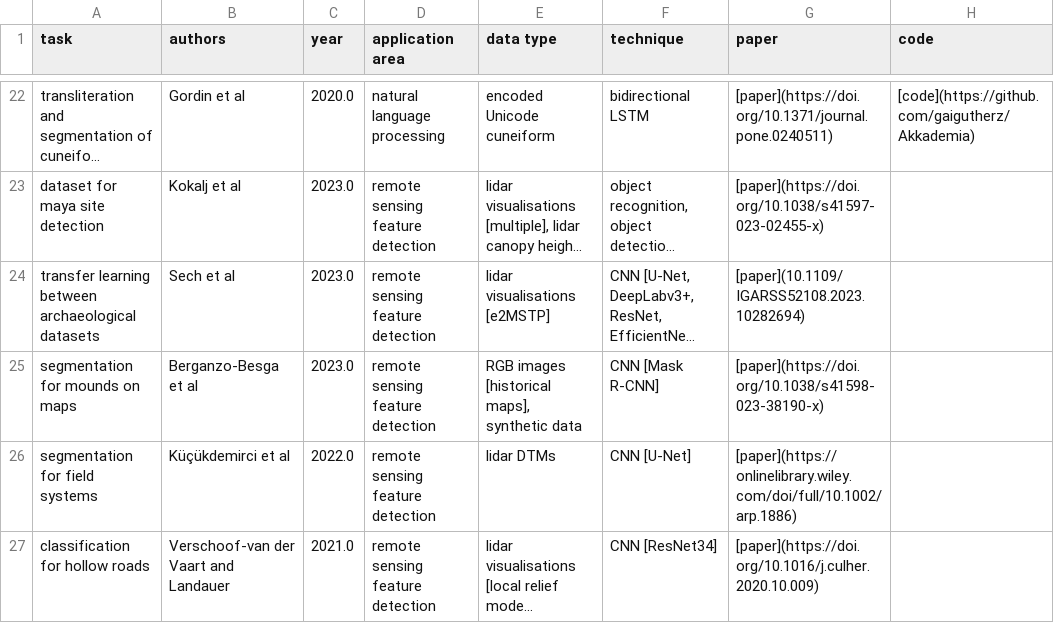
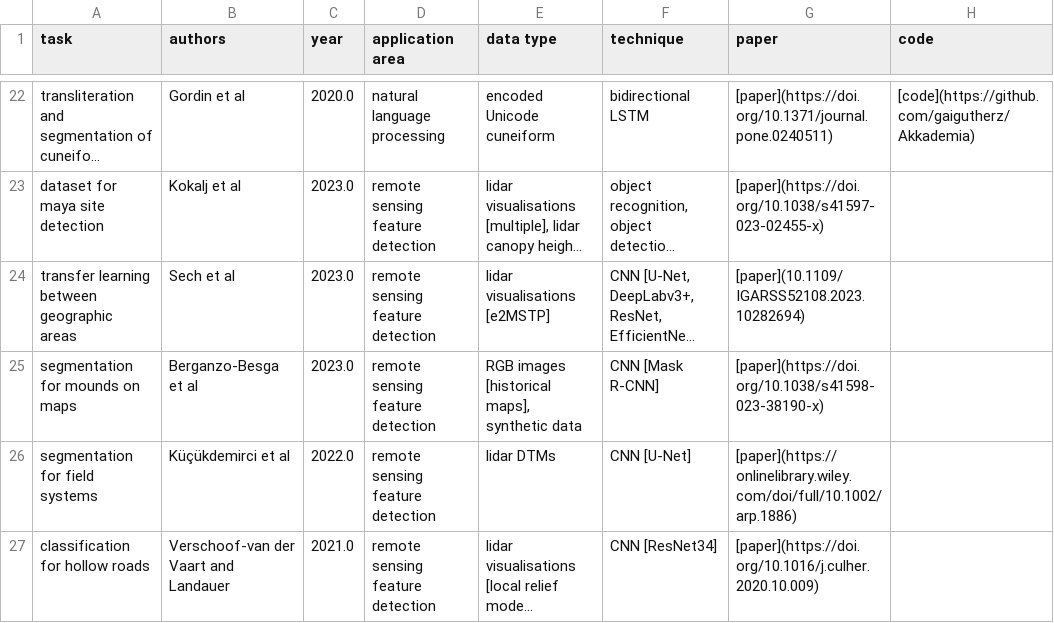
Before and after one commit to lakillo/archaeology-machine-learning, a CSV file: data/archaeology-machine-learning-data.csv, drawn as a sheet; only a part is shown, gaps mark what is left out; long unchanged cells end in …; the diff names each change by its address in the sheet, - before the commit and + after, or states it on an @@ line.

Commit message:
changes Sech et al 2023's task name so not filed under datasets

```diff
--- a/data/archaeology-machine-learning-data.csv
+++ b/data/archaeology-machine-learning-data.csv
-A24 (task): …learning between archaeological datasets
+A24 (task): …learning between geographic areas
```
